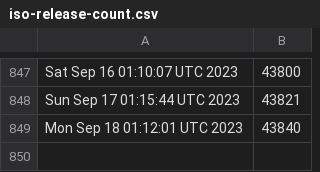
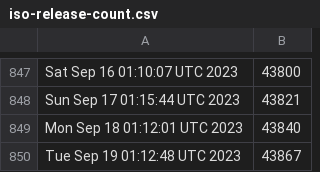
Before and after one commit to kgilmer/ghactions, a CSV file: iso-release-count.csv, drawn as a sheet; only a part is shown, gaps mark what is left out.

```diff
--- a/iso-release-count.csv
+++ b/iso-release-count.csv
@@ -849 +849,2 @@ Sun Sep 17 01:15:44 UTC 2023,43821
 Mon Sep 18 01:12:01 UTC 2023,43840
+Tue Sep 19 01:12:48 UTC 2023,43867
```
Also changed, not shown: release-count.csv.
